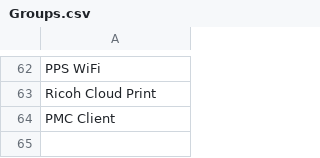
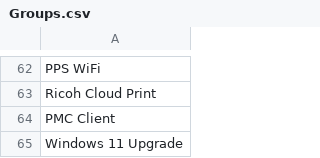
Before and after one commit to CascadeTechnologyAlliance/Create-CMGroupsInAD, a CSV file: Groups.csv, drawn as a sheet; only a part is shown, gaps mark what is left out; the diff names each change by its address in the sheet, - before the commit and + after, or states it on an @@ line.

Commit message:
Update Groups.csv
WIndows 11 Upgrade

```diff
--- a/Groups.csv
+++ b/Groups.csv
+row 65: Windows 11 Upgrade
```
